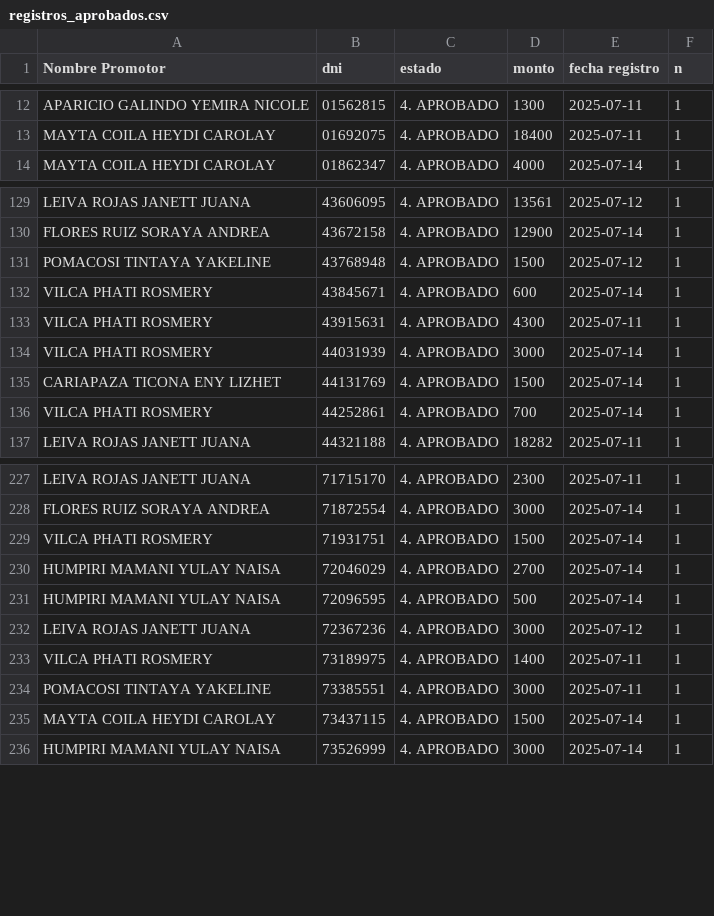
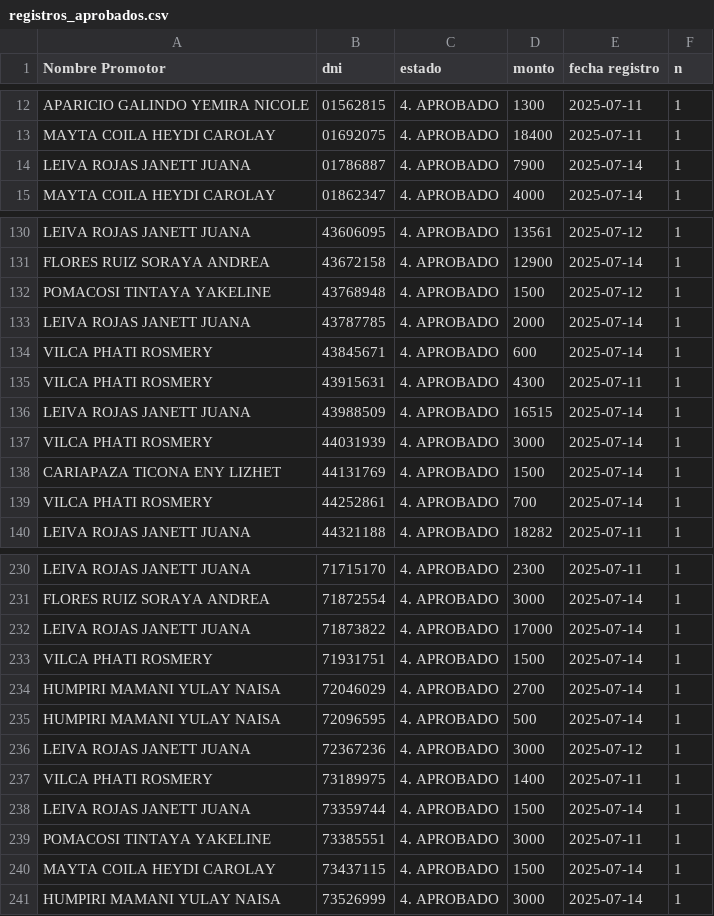
Before and after one commit to WFLAR0/reporte_online_s_bi, a CSV file: registros_aprobados.csv, drawn as a sheet; only a part is shown, gaps mark what is left out.

Commit message:
Actualización de registros_aprobados.csv

```diff
--- a/registros_aprobados.csv
+++ b/registros_aprobados.csv
@@ -13,2 +13,3 @@ APARICIO GALINDO YEMIRA NICOLE;01562815;4. APROBADO;1300;2025-07-11;1
 MAYTA COILA HEYDI CAROLAY;01692075;4. APROBADO;18400;2025-07-11;1
+LEIVA ROJAS JANETT JUANA;01786887;4. APROBADO;7900;2025-07-14;1
 MAYTA COILA HEYDI CAROLAY;01862347;4. APROBADO;4000;2025-07-14;1
@@ -131,4 +132,6 @@ FLORES RUIZ SORAYA ANDREA;43672158;4. APROBADO;12900;2025-07-14;1
 POMACOSI TINTAYA YAKELINE;43768948;4. APROBADO;1500;2025-07-12;1
+LEIVA ROJAS JANETT JUANA;43787785;4. APROBADO;2000;2025-07-14;1
 VILCA PHATI ROSMERY;43845671;4. APROBADO;600;2025-07-14;1
 VILCA PHATI ROSMERY;43915631;4. APROBADO;4300;2025-07-11;1
+LEIVA ROJAS JANETT JUANA;43988509;4. APROBADO;16515;2025-07-14;1
 VILCA PHATI ROSMERY;44031939;4. APROBADO;3000;2025-07-14;1
@@ -228,2 +231,3 @@ LEIVA ROJAS JANETT JUANA;71715170;4. APROBADO;2300;2025-07-11;1
 FLORES RUIZ SORAYA ANDREA;71872554;4. APROBADO;3000;2025-07-14;1
+LEIVA ROJAS JANETT JUANA;71873822;4. APROBADO;17000;2025-07-14;1
 VILCA PHATI ROSMERY;71931751;4. APROBADO;1500;2025-07-14;1
@@ -233,2 +237,3 @@ LEIVA ROJAS JANETT JUANA;72367236;4. APROBADO;3000;2025-07-12;1
 VILCA PHATI ROSMERY;73189975;4. APROBADO;1400;2025-07-11;1
+LEIVA ROJAS JANETT JUANA;73359744;4. APROBADO;1500;2025-07-14;1
 POMACOSI TINTAYA YAKELINE;73385551;4. APROBADO;3000;2025-07-11;1
```
